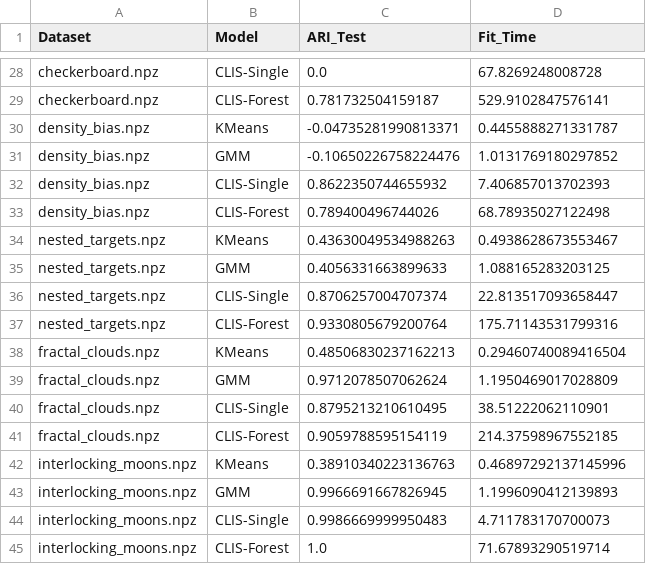
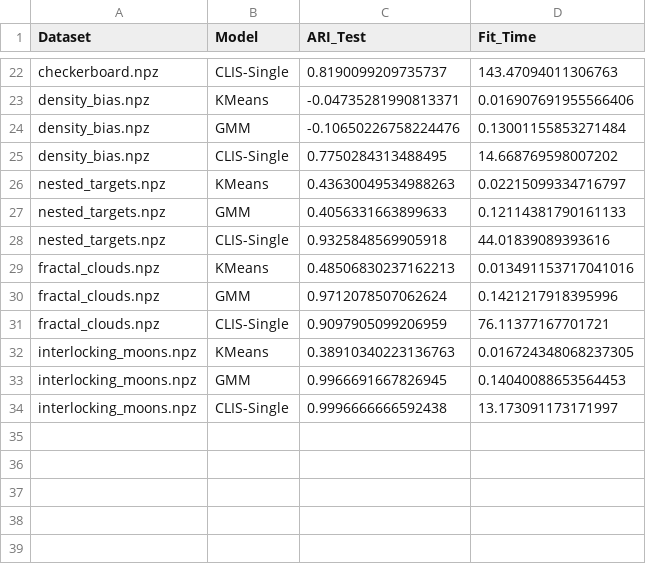
Before and after one commit to gauravrparikh/kdd, a CSV file: clis/results/final_benchmarks/final_metrics_3d.csv, drawn as a sheet; only a part is shown, gaps mark what is left out; removed rows and columns are numbered as before the commit, all else as after; the diff covers the shown part only; the diff names each change by its address in the sheet, - before the commit and + after, or states it on an @@ line.

```diff
--- a/clis/results/final_benchmarks/final_metrics_3d.csv
+++ b/clis/results/final_benchmarks/final_metrics_3d.csv
-C22 (ARI_Test): 0.0
+C22 (ARI_Test): 0.8190099209735737
-D22 (Fit_Time): 67.8269248008728
+D22 (Fit_Time): 143.47094011306763
-row 29: checkerboard.npz | CLIS-Forest | 0.781732504159187 | 529.9102847576141
-D23 (Fit_Time): 0.4455888271331787
+D23 (Fit_Time): 0.016907691955566406
-D24 (Fit_Time): 1.0131769180297852
+D24 (Fit_Time): 0.13001155853271484
-C25 (ARI_Test): 0.8622350744655932
+C25 (ARI_Test): 0.7750284313488495
-D25 (Fit_Time): 7.406857013702393
+D25 (Fit_Time): 14.668769598007202
-row 33: density_bias.npz | CLIS-Forest | 0.789400496744026 | 68.78935027122498
-D26 (Fit_Time): 0.4938628673553467
+D26 (Fit_Time): 0.02215099334716797
-D27 (Fit_Time): 1.088165283203125
+D27 (Fit_Time): 0.12114381790161133
-C28 (ARI_Test): 0.8706257004707374
+C28 (ARI_Test): 0.9325848569905918
-D28 (Fit_Time): 22.813517093658447
+D28 (Fit_Time): 44.01839089393616
-row 37: nested_targets.npz | CLIS-Forest | 0.9330805679200764 | 175.71143531799316
-D29 (Fit_Time): 0.29460740089416504
+D29 (Fit_Time): 0.013491153717041016
-D30 (Fit_Time): 1.1950469017028809
+D30 (Fit_Time): 0.1421217918395996
-C31 (ARI_Test): 0.8795213210610495
+C31 (ARI_Test): 0.9097905099206959
-D31 (Fit_Time): 38.51222062110901
+D31 (Fit_Time): 76.11377167701721
-row 41: fractal_clouds.npz | CLIS-Forest | 0.9059788595154119 | 214.37598967552185
-D32 (Fit_Time): 0.46897292137145996
+D32 (Fit_Time): 0.016724348068237305
-D33 (Fit_Time): 1.1996090412139893
+D33 (Fit_Time): 0.14040088653564453
-C34 (ARI_Test): 0.9986669999950483
+C34 (ARI_Test): 0.9996666666592438
-D34 (Fit_Time): 4.711783170700073
+D34 (Fit_Time): 13.173091173171997
-row 45: interlocking_moons.npz | CLIS-Forest | 1.0 | 71.67893290519714
```
Also changed, not shown: 6 removed rows and 26 edited cells elsewhere in this file, 28 other files.
